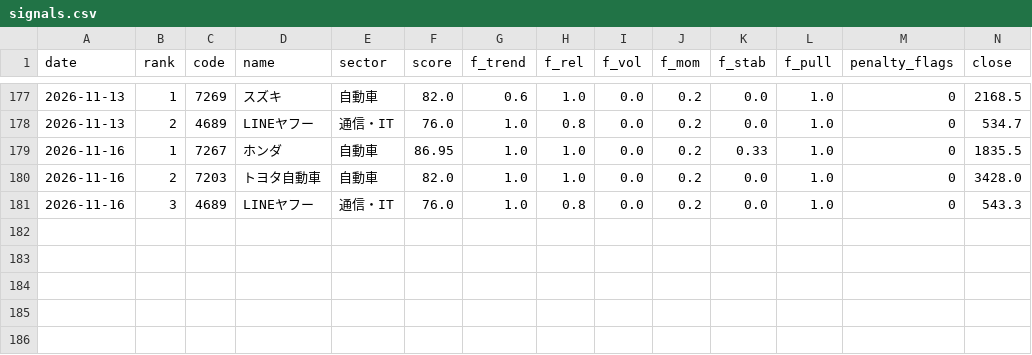
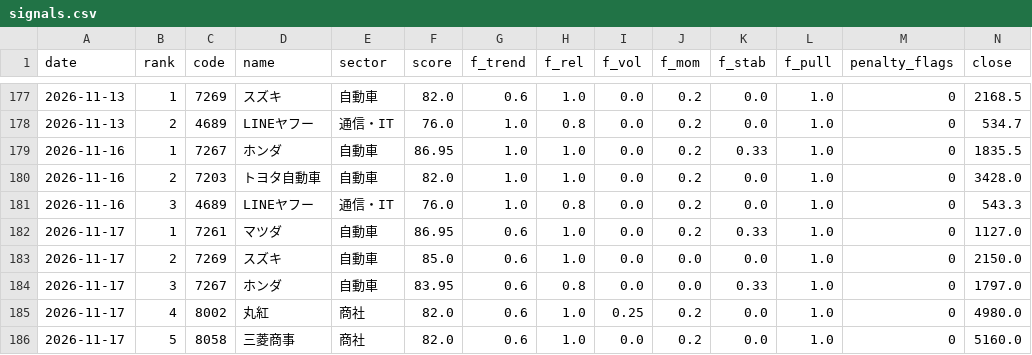
Before and after one commit to harucolor3/sss-lab, a CSV file: records/signals.csv, drawn as a sheet; only a part is shown, gaps mark what is left out; rows hold the shown columns only; the diff names each change by its address in the sheet, - before the commit and + after, or states it on an @@ line.

```diff
--- a/records/signals.csv
+++ b/records/signals.csv
+row 182: 2026-11-17 | 1 | 7261 | マツダ | 自動車 | 86.95 | 0.6 | 1.0 | 0.0 | 0.2 | 0.33 | 1.0 | 0 | 1127.0
+row 183: 2026-11-17 | 2 | 7269 | スズキ | 自動車 | 85.0 | 0.6 | 1.0 | 0.0 | 0.0 | 0.0 | 1.0 | 0 | 2150.0
+row 184: 2026-11-17 | 3 | 7267 | ホンダ | 自動車 | 83.95 | 0.6 | 0.8 | 0.0 | 0.0 | 0.33 | 1.0 | 0 | 1797.0
+row 185: 2026-11-17 | 4 | 8002 | 丸紅 | 商社 | 82.0 | 0.6 | 1.0 | 0.25 | 0.2 | 0.0 | 1.0 | 0 | 4980.0
+row 186: 2026-11-17 | 5 | 8058 | 三菱商事 | 商社 | 82.0 | 0.6 | 1.0 | 0.0 | 0.2 | 0.0 | 1.0 | 0 | 5160.0
```
Also changed, not shown: records_b/signals.csv, 8 other files.
